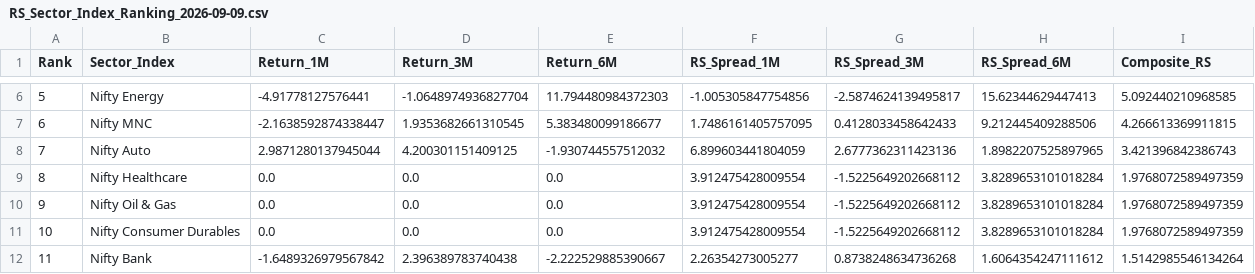
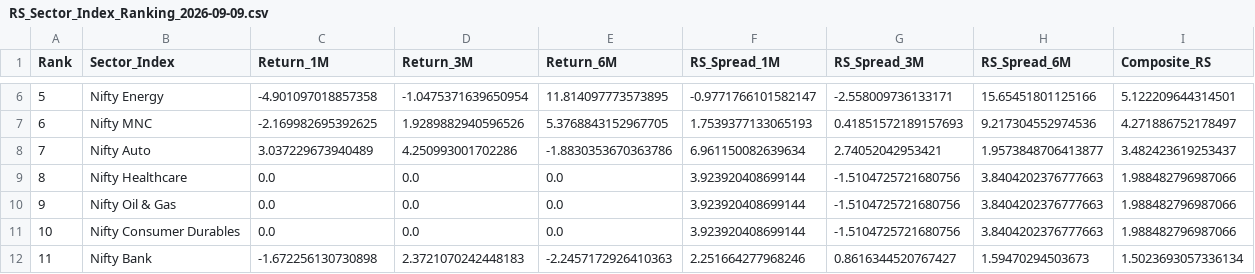
Before and after one commit to dc71994/trading-dashboard, a CSV file: output/RS_Sector_Index_Ranking_2026-09-09.csv, drawn as a sheet; only a part is shown, gaps mark what is left out; the diff covers the shown part only.

```diff
--- a/output/RS_Sector_Index_Ranking_2026-09-09.csv
+++ b/output/RS_Sector_Index_Ranking_2026-09-09.csv
@@ -6,7 +6,7 @@ Rank,Sector_Index,Return_1M,Return_3M,Return_6M,RS_Spread_1M,RS_Spread_3M,RS_Spr
-5,Nifty Energy,-4.91778127576441,-1.0648974936827704,11.794480984372303,-1.005305847754856,-2.5874624139495817,15.62344629447413,5.092440210968585
-6,Nifty MNC,-2.1638592874338447,1.9353682661310545,5.383480099186677,1.7486161405757095,0.4128033458642433,9.212445409288506,4.266613369911815
-7,Nifty Auto,2.9871280137945044,4.200301151409125,-1.930744557512032,6.899603441804059,2.6777362311423136,1.8982207525897965,3.421396842386743
-8,Nifty Healthcare,0.0,0.0,0.0,3.912475428009554,-1.5225649202668112,3.8289653101018284,1.9768072589497359
-9,Nifty Oil & Gas,0.0,0.0,0.0,3.912475428009554,-1.5225649202668112,3.8289653101018284,1.9768072589497359
-10,Nifty Consumer Durables,0.0,0.0,0.0,3.912475428009554,-1.5225649202668112,3.8289653101018284,1.9768072589497359
-11,Nifty Bank,-1.6489326979567842,2.396389783740438,-2.222529885390667,2.26354273005277,0.8738248634736268,1.6064354247111612,1.5142985546134264
+5,Nifty Energy,-4.901097018857358,-1.0475371639650954,11.814097773573895,-0.9771766101582147,-2.558009736133171,15.65451801125166,5.122209644314501
+6,Nifty MNC,-2.169982695392625,1.9289882940596526,5.3768843152967705,1.7539377133065193,0.41851572189157693,9.217304552974536,4.271886752178497
+7,Nifty Auto,3.037229673940489,4.250993001702286,-1.8830353670363786,6.961150082639634,2.74052042953421,1.9573848706413877,3.482423619253437
+8,Nifty Healthcare,0.0,0.0,0.0,3.923920408699144,-1.5104725721680756,3.8404202376777663,1.988482796987066
+9,Nifty Oil & Gas,0.0,0.0,0.0,3.923920408699144,-1.5104725721680756,3.8404202376777663,1.988482796987066
+10,Nifty Consumer Durables,0.0,0.0,0.0,3.923920408699144,-1.5104725721680756,3.8404202376777663,1.988482796987066
+11,Nifty Bank,-1.672256130730898,2.3721070242448183,-2.2457172926410363,2.251664277968246,0.8616344520767427,1.59470294503673,1.5023693057336134
```
Also changed, not shown: 100 edited cells elsewhere in this file, history/industry_rs_history.csv, output/RS_All_Stocks_2026-09-09.csv, 9 other files.
